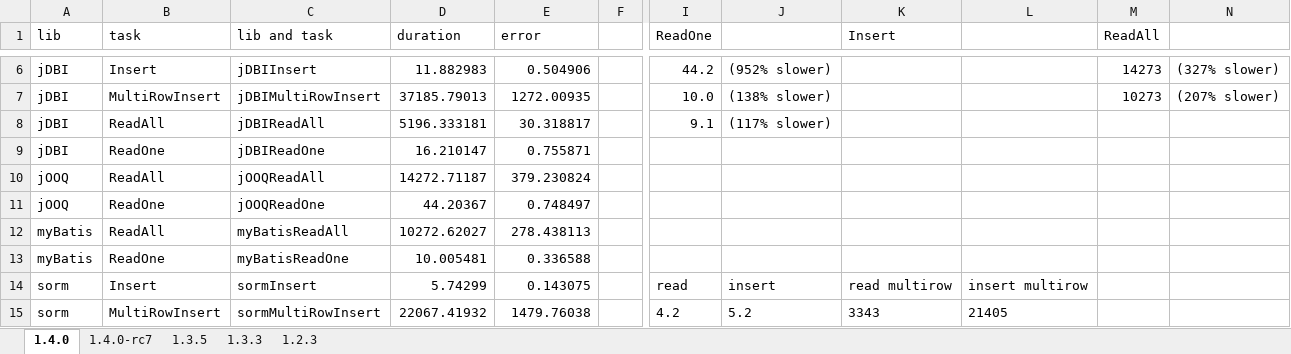
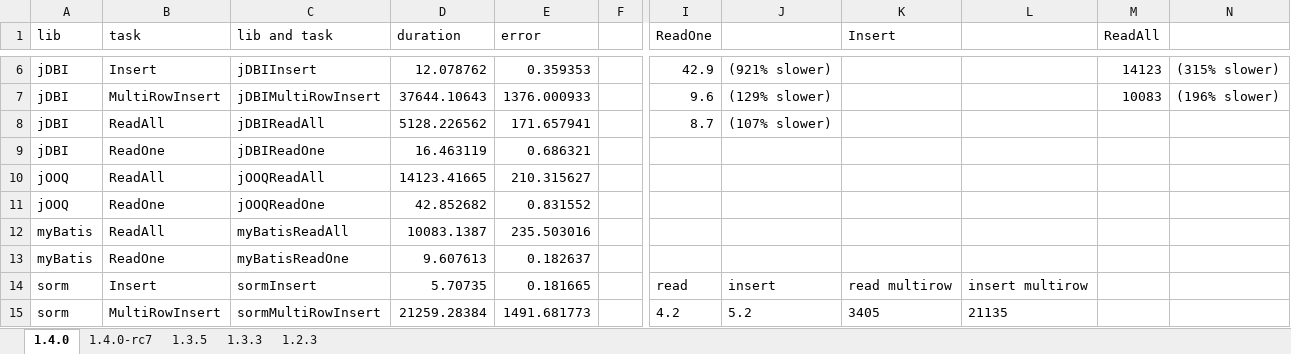
Before and after one commit to yuu-nkjm/sorm4j, an Excel workbook: sorm4j-jmh/public/result/jmh-results.xlsx, sheet 1.4.0, drawn as a sheet; only a part is shown, gaps mark what is left out; values as stored, in another font and other column widths than the file's, no borders; charts and pictures and table styles not drawn; the diff covers the shown part only; the diff names each change by its address in the sheet, - before the commit and + after, or states it on an @@ line.

```diff
--- a/sorm4j-jmh/public/result/jmh-results.xlsx (sheet 1.4.0)
+++ b/sorm4j-jmh/public/result/jmh-results.xlsx (sheet 1.4.0)
-D6 (duration): 11.882983
+D6 (duration): 12.078762
-E6 (error): 0.504906
+E6 (error): 0.359353
-I6 (ReadOne): 44.2
+I6 (ReadOne): 42.9
-J6: (952% slower)
+J6: (921% slower)
-M6 (ReadAll): 14273
+M6 (ReadAll): 14123
-N6: (327% slower)
+N6: (315% slower)
-D7 (duration): 37185.79013
+D7 (duration): 37644.10643
-E7 (error): 1272.00935
+E7 (error): 1376.000933
-I7 (ReadOne): 10.0
+I7 (ReadOne): 9.6
-J7: (138% slower)
+J7: (129% slower)
-M7 (ReadAll): 10273
+M7 (ReadAll): 10083
-N7: (207% slower)
+N7: (196% slower)
-D8 (duration): 5196.333181
+D8 (duration): 5128.226562
-E8 (error): 30.318817
+E8 (error): 171.657941
-I8 (ReadOne): 9.1
+I8 (ReadOne): 8.7
-J8: (117% slower)
+J8: (107% slower)
-D9 (duration): 16.210147
+D9 (duration): 16.463119
-E9 (error): 0.755871
+E9 (error): 0.686321
-D10 (duration): 14272.71187
+D10 (duration): 14123.41665
-E10 (error): 379.230824
+E10 (error): 210.315627
-D11 (duration): 44.20367
+D11 (duration): 42.852682
-E11 (error): 0.748497
+E11 (error): 0.831552
-D12 (duration): 10272.62027
+D12 (duration): 10083.1387
-E12 (error): 278.438113
+E12 (error): 235.503016
-D13 (duration): 10.005481
+D13 (duration): 9.607613
-E13 (error): 0.336588
+E13 (error): 0.182637
-D14 (duration): 5.74299
+D14 (duration): 5.70735
-E14 (error): 0.143075
+E14 (error): 0.181665
-D15 (duration): 22067.41932
+D15 (duration): 21259.28384
-E15 (error): 1479.76038
+E15 (error): 1491.681773
-K15 (Insert): 3343
+K15 (Insert): 3405
-L15: 21405
+L15: 21135
```
Also changed, not shown: 80 edited cells elsewhere in this sheet, charts or pictures, 10 other files.
